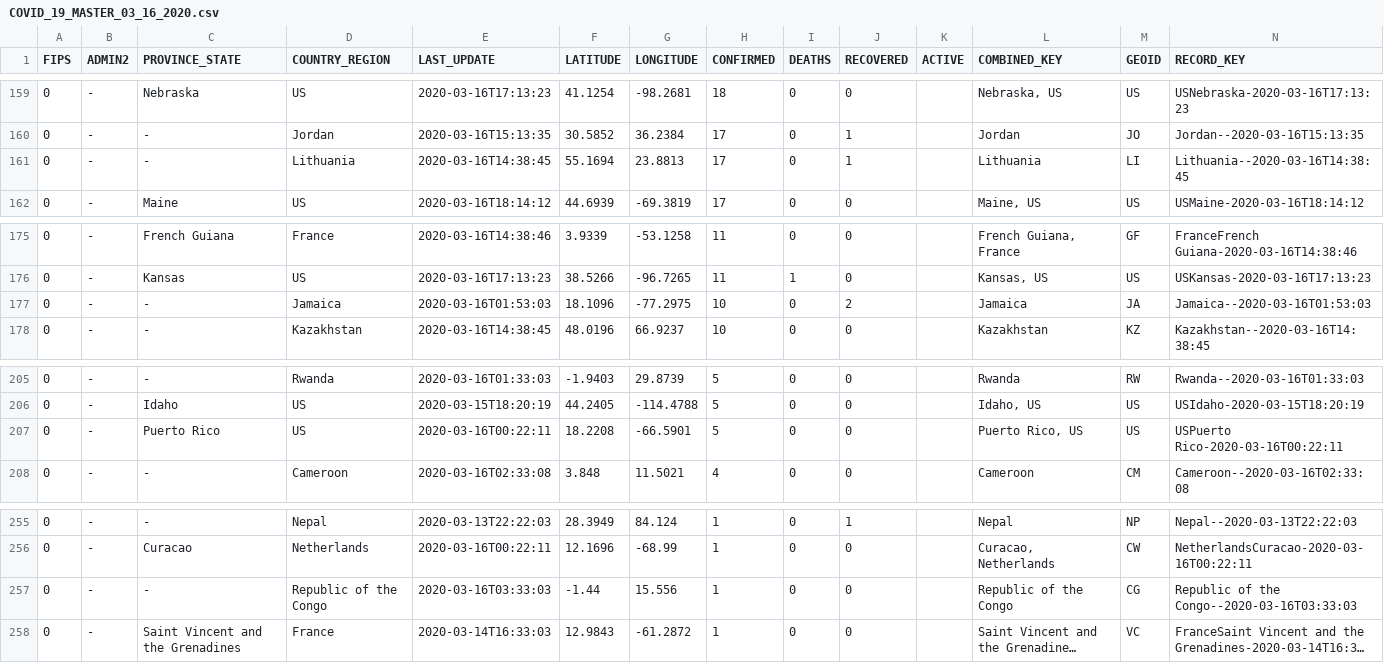
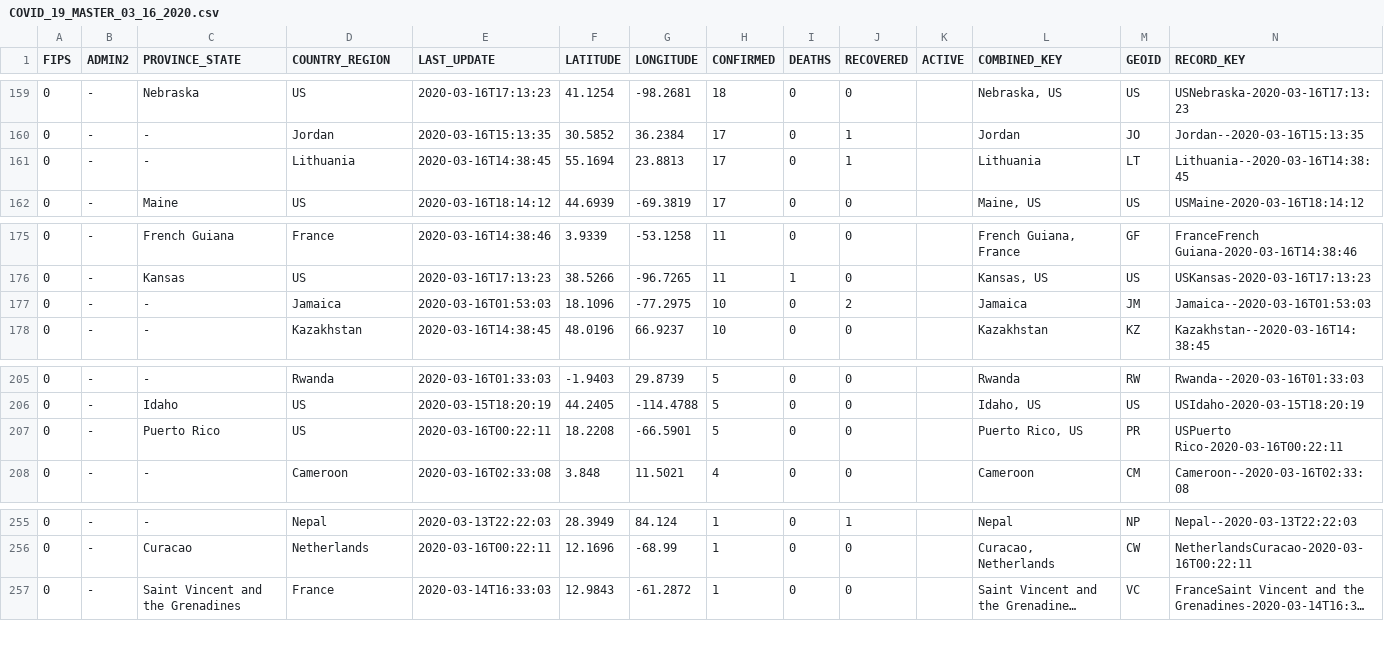
Before and after one commit to Inodesain/COVID-19, a CSV file: COVID_19_MASTER_03_16_2020.csv, drawn as a sheet; only a part is shown, gaps mark what is left out; long unchanged cells end in …; rows hold the shown columns only; the diff names each change by its address in the sheet, - before the commit and + after, or states it on an @@ line.

```diff
--- a/COVID_19_MASTER_03_16_2020.csv
+++ b/COVID_19_MASTER_03_16_2020.csv
-M161 (GEOID): LI
+M161 (GEOID): LT
-M177 (GEOID): JA
+M177 (GEOID): JM
-M207 (GEOID): US
+M207 (GEOID): PR
-row 257: 0 | - | - | Republic of the Congo | 2020-03-16T03:33:03 | -1.44 | 15.556 | 1 | 0 | 0 |  | Republic of the Congo | CG | Republic of the Congo--2020-03-16T03:33:03
```
Also changed, not shown: 1 other file.
